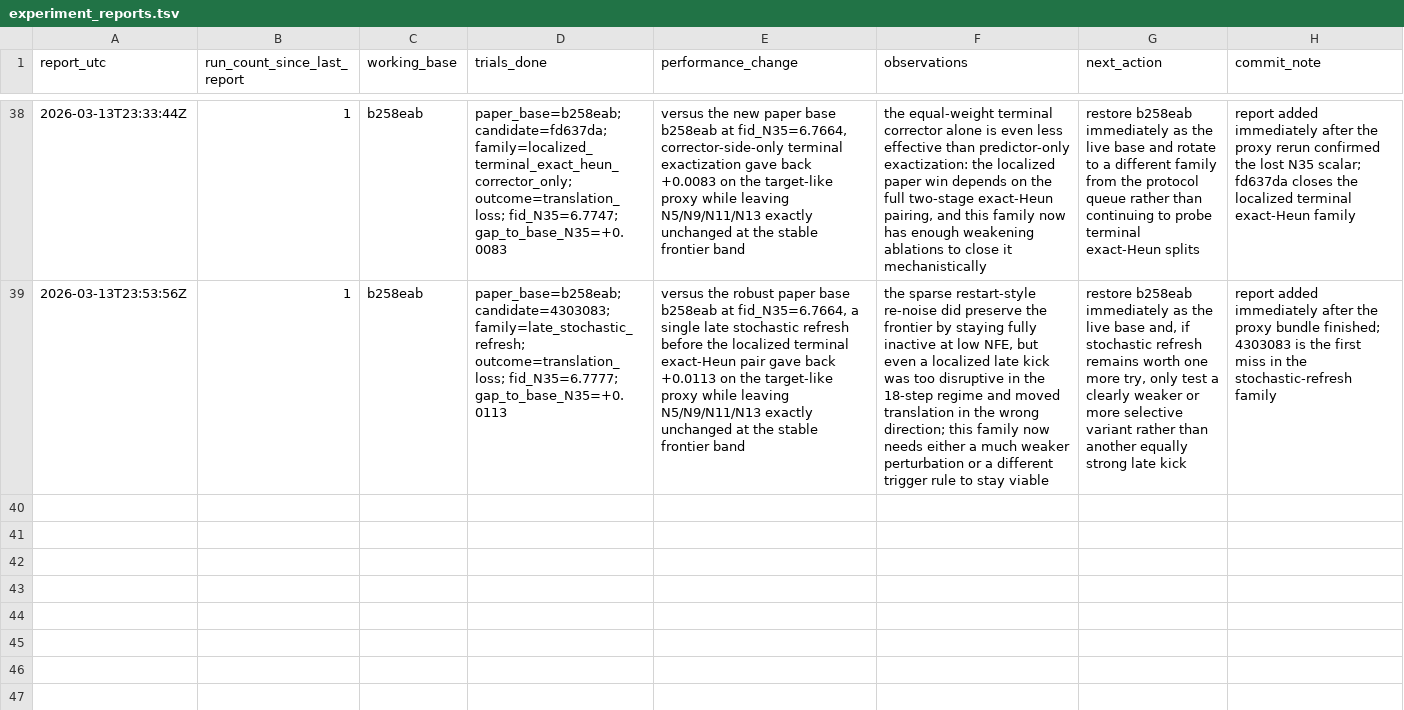
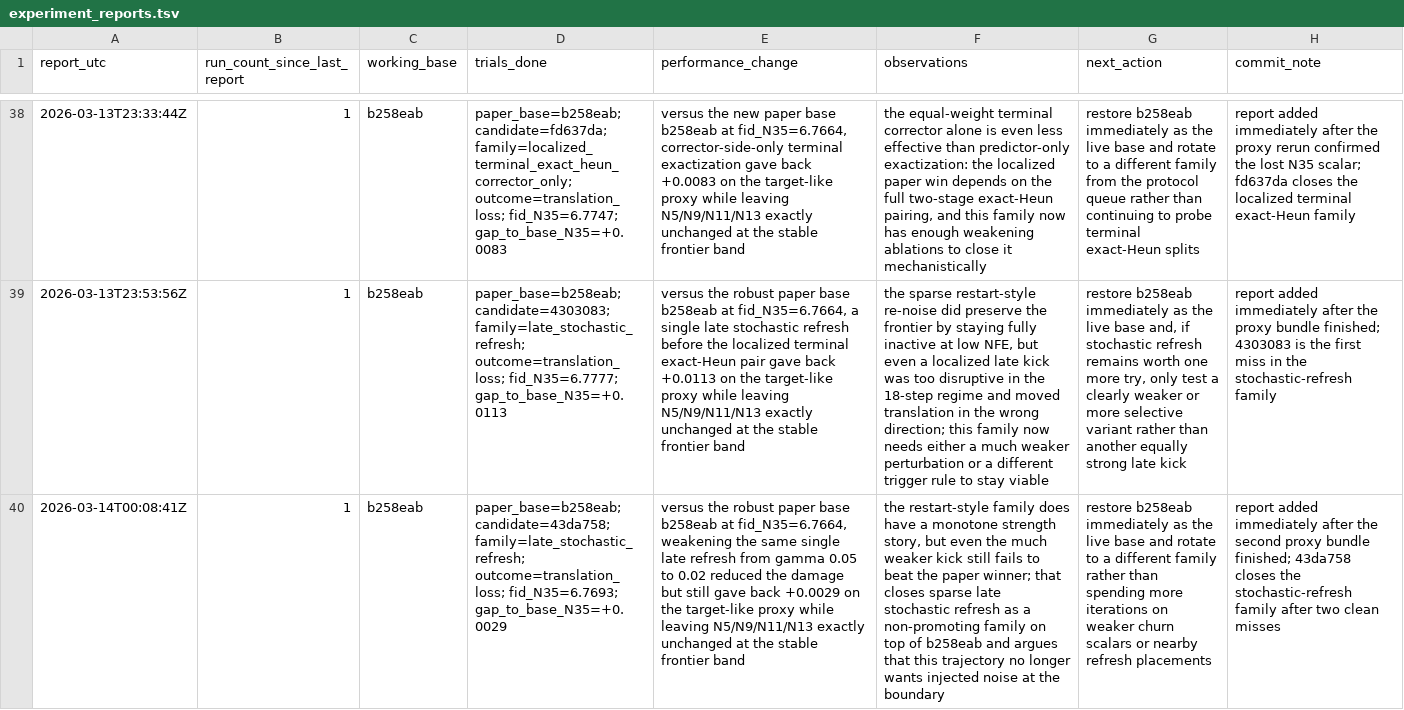
Before and after one commit to Colanora/improved-edm, a TSV file: experiment_reports.tsv, drawn as a sheet; only a part is shown, gaps mark what is left out; the diff names each change by its address in the sheet, - before the commit and + after, or states it on an @@ line.

```diff
--- a/experiment_reports.tsv
+++ b/experiment_reports.tsv
+row 40: 2026-03-14T00:08:41Z | 1 | b258eab | paper_base=b258eab; candidate=43da758; family=late_stochastic_refresh; outcome=translation_loss; fid_N35=6.7693; gap_to_base_N35=+0.0029 | versus the robust paper base b258eab at fid_N35=6.7664, weakening the same single late refresh from gamma 0.05 to 0.02 reduced the damage but still gave back +0.0029 on the target-like proxy while leaving N5/N9/N11/N13 exactly unchanged at the stable frontier band | the restart-style family does have a monotone strength story, but even the much weaker kick still fails to beat the paper winner; that closes sparse late stochastic refresh as a non-promoting family on top of b258eab and argues that this trajectory no longer wants injected noise at the boundary | restore b258eab immediately as the live base and rotate to a different family rather than spending more iterations on weaker churn scalars or nearby refresh placements | report added immediately after the second proxy bundle finished; 43da758 closes the stochastic-refresh family after two clean misses
```
Also changed, not shown: 1 other file.
